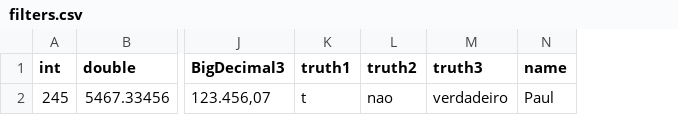
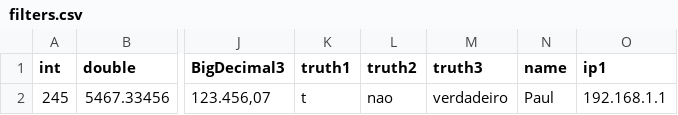
Before and after one commit to rbotafogo/jCSV, a CSV file: data/filters.csv, drawn as a sheet; only a part is shown, gaps mark what is left out; the diff names each change by its address in the sheet, - before the commit and + after, or states it on an @@ line.

```diff
--- a/data/filters.csv
+++ b/data/filters.csv
+column O (ip1), row 2: 192.168.1.1
```
Also changed, not shown: 7 other files.
